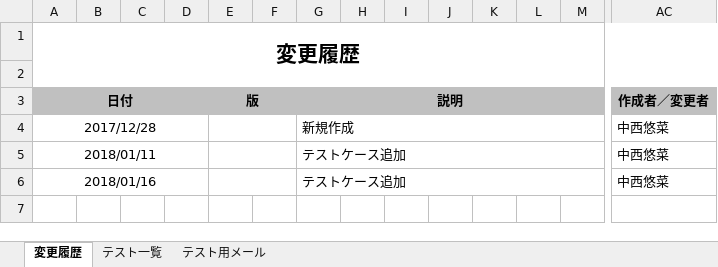
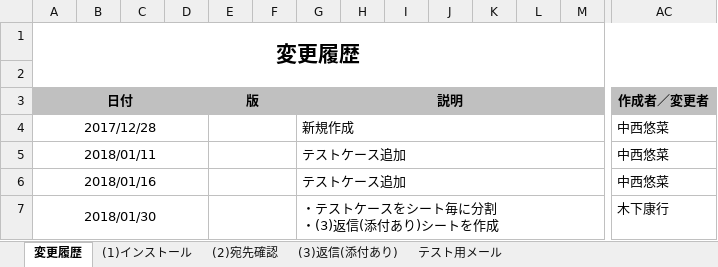
Before and after one commit to ykinoshi1015/OutlookRecipientConfirmationAddin, an Excel workbook: document/テスト仕様書.xlsx, sheet 変更履歴, drawn as a sheet; only a part is shown, gaps mark what is left out; values as stored, in another font and other column widths than the file's, no borders; rows hold the shown columns only; ↵ is a line break in a cell; the diff names each change by its address in the sheet, - before the commit and + after, or states it on an @@ line.

```diff
--- a/document/テスト仕様書.xlsx (sheet 変更履歴)
+++ b/document/テスト仕様書.xlsx (sheet 変更履歴)
-sheet tab: テスト一覧
+sheet tab: (1)インストール
+sheet tab: (2)宛先確認
+sheet tab: (3)返信(添付あり)
+row 7: 2018/01/30 |  |  |  |  |  | ・テストケースをシート毎に分割 ↵ ・(3)返信(添付あり)シートを作成 |  |  |  |  |  |  | 木下康行
```
